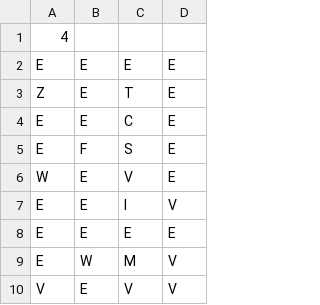
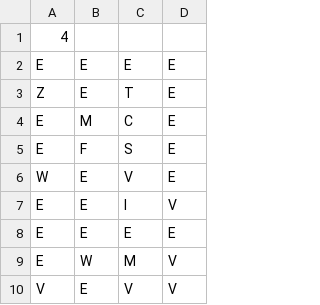
Before and after one commit to fwang2000/Vertigo, a CSV file: Vertigo/data/levels/tiles/level8.csv, drawn as a sheet; only a part is shown.

Commit message:
up tile added controllable tile function updated

```diff
--- a/Vertigo/data/levels/tiles/level8.csv
+++ b/Vertigo/data/levels/tiles/level8.csv
@@ -3,3 +3,3 @@ E,E,E,E
 Z,E,T,E
-E,E,C,E
+E,M,C,E
 E,F,S,E
```
Also changed, not shown: 8 other files.
